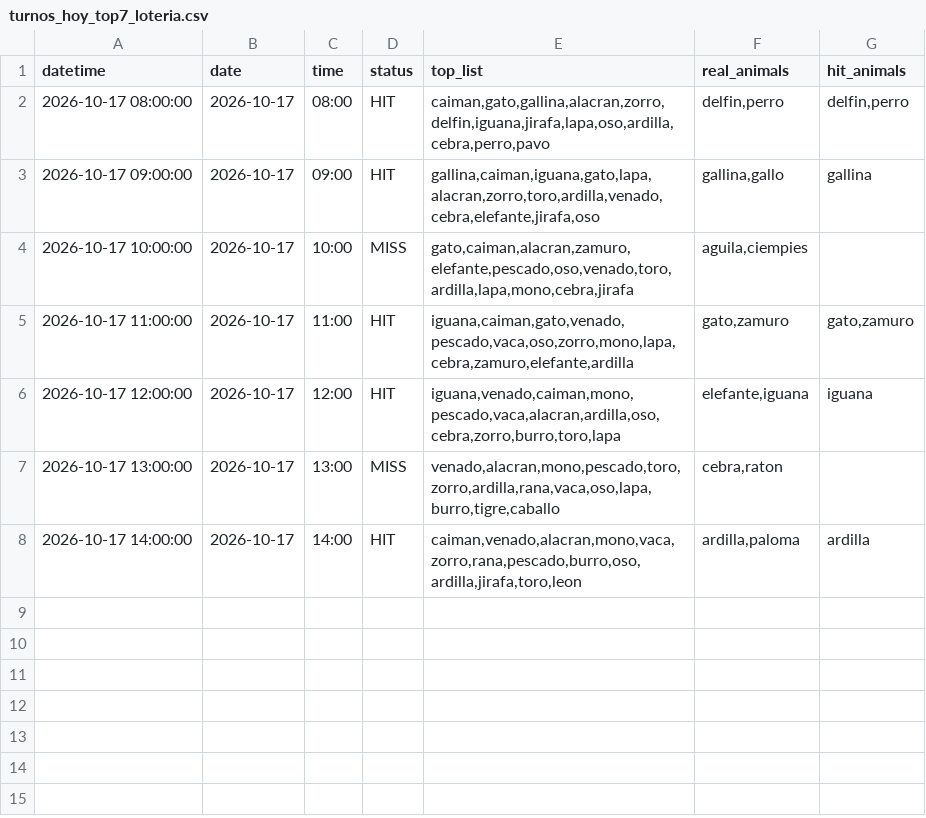
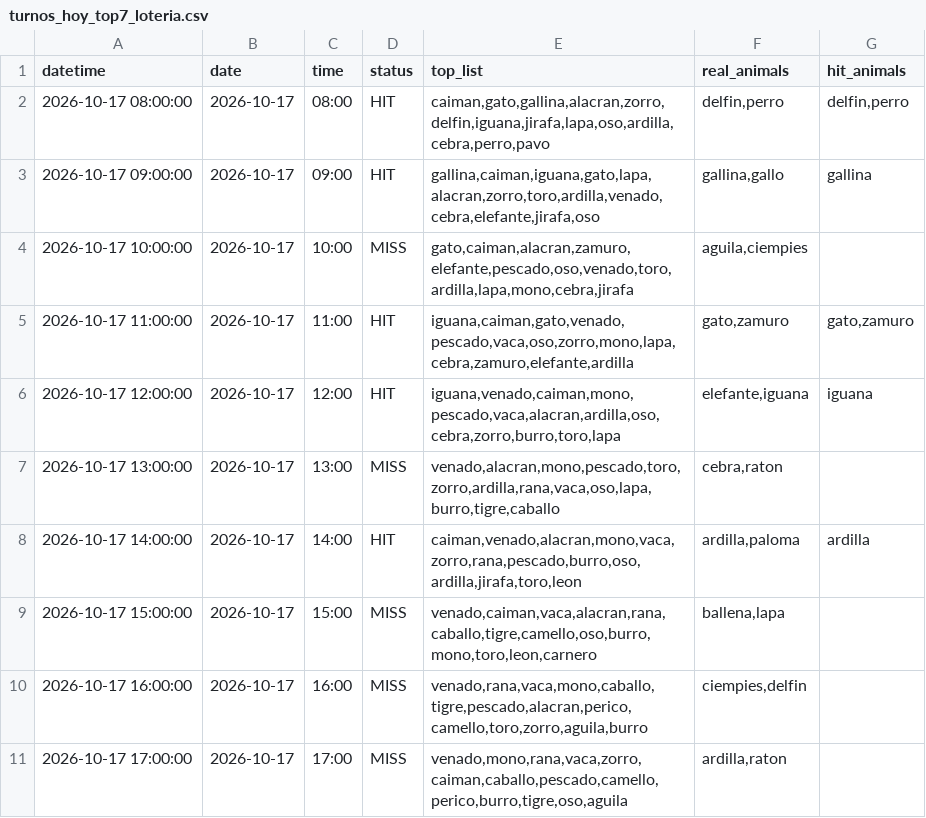
Before and after one commit to Juan571/testingprob, a CSV file: v7_output/turnos_hoy_top7_loteria.csv, drawn as a sheet.

```diff
--- a/v7_output/turnos_hoy_top7_loteria.csv
+++ b/v7_output/turnos_hoy_top7_loteria.csv
@@ -8 +8,4 @@
 2026-10-17 14:00:00,2026-10-17,14:00,HIT,"caiman,venado,alacran,mono,vaca,zorro,rana,pescado,burro,oso,ardilla,jirafa,toro,leon","ardilla,paloma",ardilla
+2026-10-17 15:00:00,2026-10-17,15:00,MISS,"venado,caiman,vaca,alacran,rana,caballo,tigre,camello,oso,burro,mono,toro,leon,carnero","ballena,lapa",
+2026-10-17 16:00:00,2026-10-17,16:00,MISS,"venado,rana,vaca,mono,caballo,tigre,pescado,alacran,perico,camello,toro,zorro,aguila,burro","ciempies,delfin",
+2026-10-17 17:00:00,2026-10-17,17:00,MISS,"venado,mono,rana,vaca,zorro,caiman,caballo,pescado,camello,perico,burro,tigre,oso,aguila","ardilla,raton",
```
Also changed, not shown: v7_output/backtest.csv, v7_output/patrones.csv, 4 other files.
